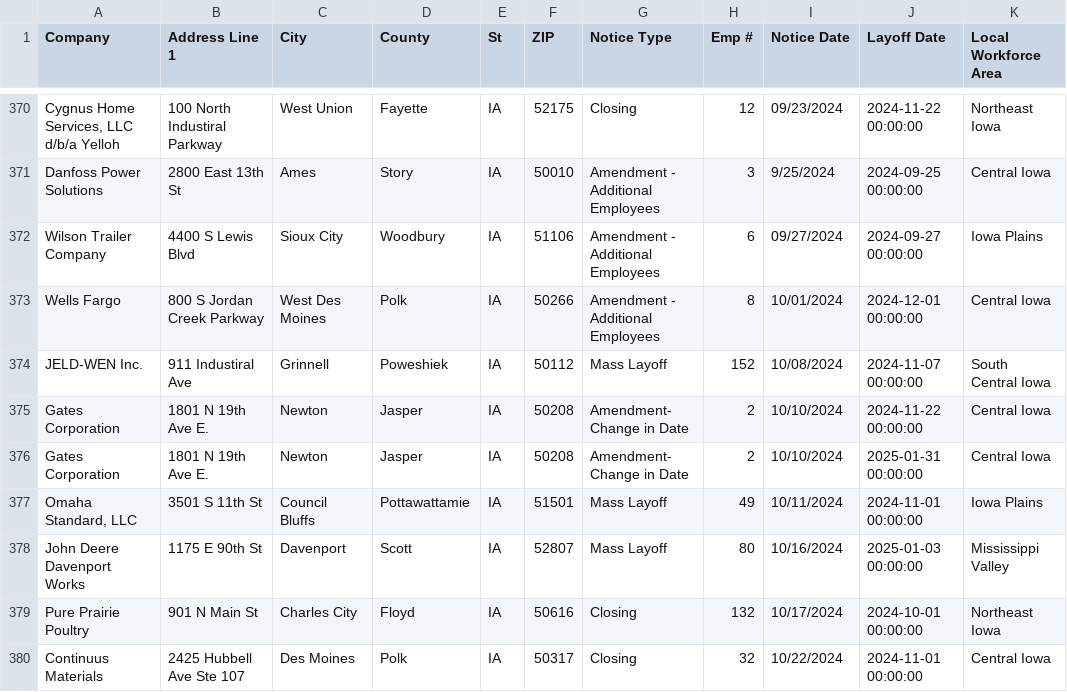
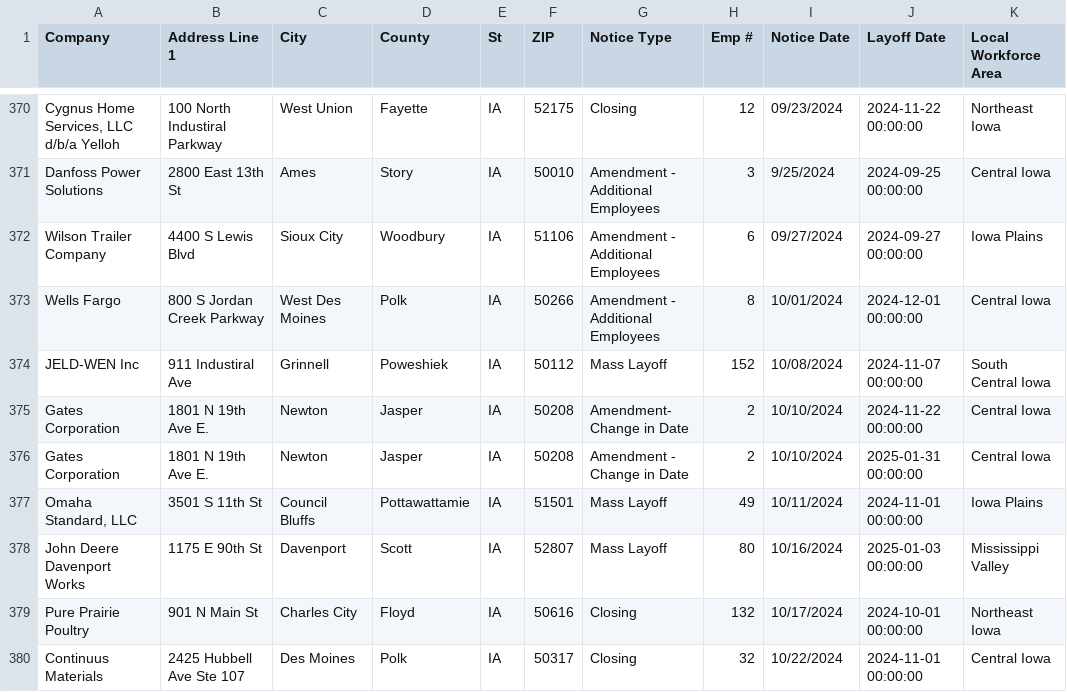
Before and after one commit to qu-genesis/github-action-class-nicar, a CSV file: data/ia.csv, drawn as a sheet; only a part is shown, gaps mark what is left out; the diff covers the shown part only; the diff names each change by its address in the sheet, - before the commit and + after, or states it on an @@ line.

```diff
--- a/data/ia.csv
+++ b/data/ia.csv
-A374 (Company): JELD-WEN Inc.
+A374 (Company): JELD-WEN Inc
-G376 (Notice Type): Amendment- Change in Date
+G376 (Notice Type): Amendment - Change in Date
```
Also changed, not shown: 1 added row and 30 edited cells elsewhere in this file.
